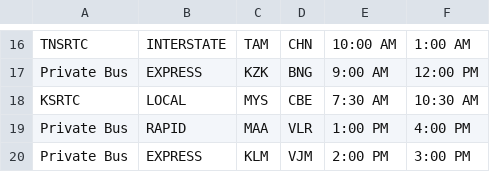
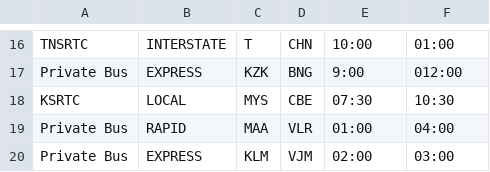
Before and after one commit to safar-byte/Bussin, a CSV file: CommonFiles/mockdata.csv, drawn as a sheet; only a part is shown, gaps mark what is left out; the diff covers the shown part only; the diff names each change by its address in the sheet, - before the commit and + after, or states it on an @@ line.

```diff
--- a/CommonFiles/mockdata.csv
+++ b/CommonFiles/mockdata.csv
-C16: TAM
+C16: T
-E16: 10:00 AM
+E16: 10:00
-F16: 1:00 AM
+F16: 01:00
-E17: 9:00 AM
+E17: 9:00
-F17: 12:00 PM
+F17: 012:00
-E18: 7:30 AM
+E18: 07:30
-F18: 10:30 AM
+F18: 10:30
-E19: 1:00 PM
+E19: 01:00
-F19: 4:00 PM
+F19: 04:00
-E20: 2:00 PM
+E20: 02:00
-F20: 3:00 PM
+F20: 03:00
```
Also changed, not shown: 31 edited cells elsewhere in this file, 1 other file.
